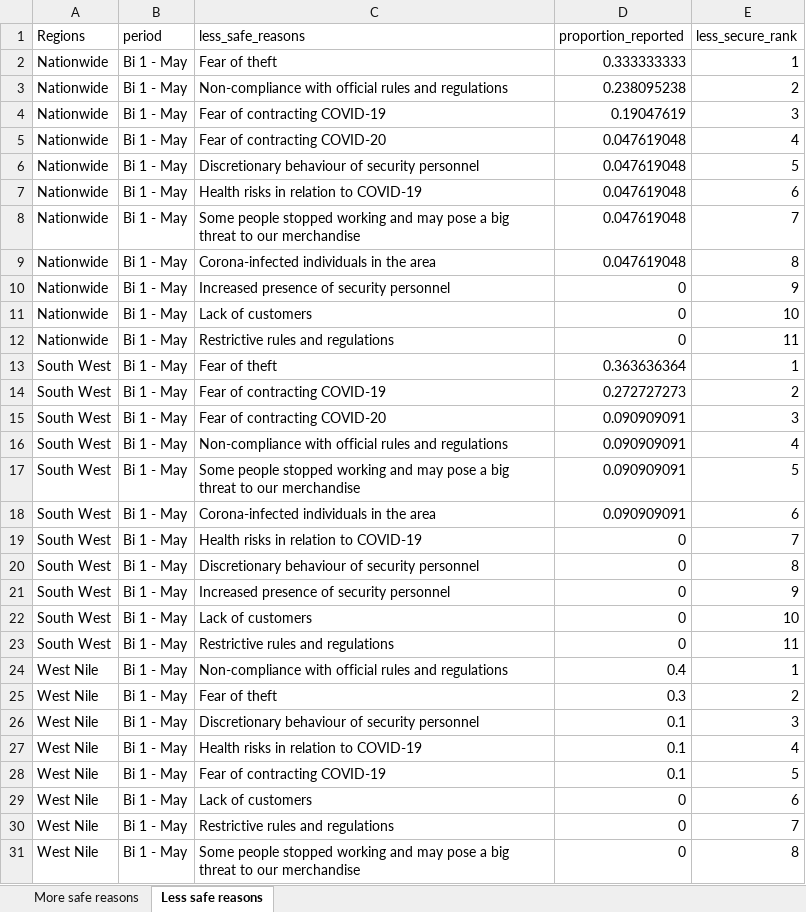
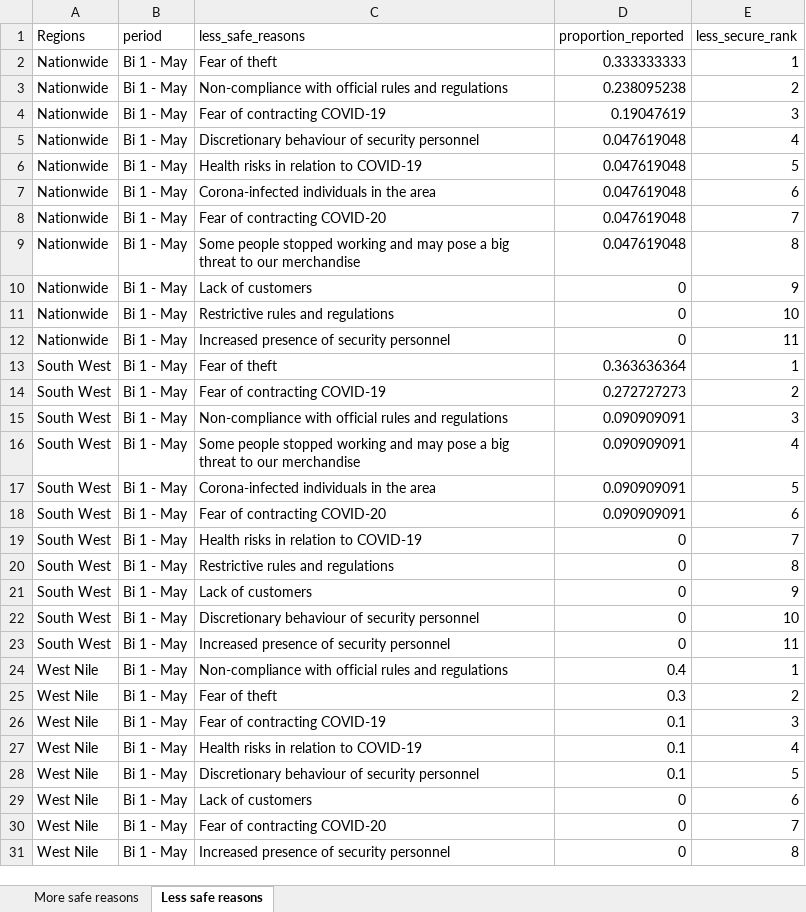
Before and after one commit to almafazy/uganda_jmmi, an Excel workbook: outputs/UG_COnvid_jmmi_15may2020_safety reasons.xlsx, sheet Less safe reasons, drawn as a sheet; only a part is shown; values as stored, in another font and other column widths than the file's, no borders; the diff covers the shown part only; the diff names each change by its address in the sheet, - before the commit and + after, or states it on an @@ line.

```diff
--- a/outputs/UG_COnvid_jmmi_15may2020_safety reasons.xlsx (sheet Less safe reasons)
+++ b/outputs/UG_COnvid_jmmi_15may2020_safety reasons.xlsx (sheet Less safe reasons)
-C5 (less_safe_reasons): Fear of contracting COVID-20
+C5 (less_safe_reasons): Discretionary behaviour of security personnel
-C6 (less_safe_reasons): Discretionary behaviour of security personnel
+C6 (less_safe_reasons): Health risks in relation to COVID-19
-C7 (less_safe_reasons): Health risks in relation to COVID-19
+C7 (less_safe_reasons): Corona-infected individuals in the area
-C8 (less_safe_reasons): Some people stopped working and may pose a big threat to our merchandise
+C8 (less_safe_reasons): Fear of contracting COVID-20
-C9 (less_safe_reasons): Corona-infected individuals in the area
+C9 (less_safe_reasons): Some people stopped working and may pose a big threat to our merchandise
-C10 (less_safe_reasons): Increased presence of security personnel
+C10 (less_safe_reasons): Lack of customers
-C11 (less_safe_reasons): Lack of customers
+C11 (less_safe_reasons): Restrictive rules and regulations
-C12 (less_safe_reasons): Restrictive rules and regulations
+C12 (less_safe_reasons): Increased presence of security personnel
-C15 (less_safe_reasons): Fear of contracting COVID-20
+C15 (less_safe_reasons): Non-compliance with official rules and regulations
-C16 (less_safe_reasons): Non-compliance with official rules and regulations
+C16 (less_safe_reasons): Some people stopped working and may pose a big threat to our merchandise
-C17 (less_safe_reasons): Some people stopped working and may pose a big threat to our merchandise
+C17 (less_safe_reasons): Corona-infected individuals in the area
-C18 (less_safe_reasons): Corona-infected individuals in the area
+C18 (less_safe_reasons): Fear of contracting COVID-20
-C20 (less_safe_reasons): Discretionary behaviour of security personnel
+C20 (less_safe_reasons): Restrictive rules and regulations
-C21 (less_safe_reasons): Increased presence of security personnel
+C21 (less_safe_reasons): Lack of customers
-C22 (less_safe_reasons): Lack of customers
+C22 (less_safe_reasons): Discretionary behaviour of security personnel
-C23 (less_safe_reasons): Restrictive rules and regulations
+C23 (less_safe_reasons): Increased presence of security personnel
-C26 (less_safe_reasons): Discretionary behaviour of security personnel
+C26 (less_safe_reasons): Fear of contracting COVID-19
-C28 (less_safe_reasons): Fear of contracting COVID-19
+C28 (less_safe_reasons): Discretionary behaviour of security personnel
-C30 (less_safe_reasons): Restrictive rules and regulations
+C30 (less_safe_reasons): Fear of contracting COVID-20
-C31 (less_safe_reasons): Some people stopped working and may pose a big threat to our merchandise
+C31 (less_safe_reasons): Increased presence of security personnel
```
Also changed, not shown: 3 edited cells elsewhere in this sheet, sheet More safe reasons, outputs/UG_COnvid_jmmi_13may2020_period.xlsx, 2 other files.
